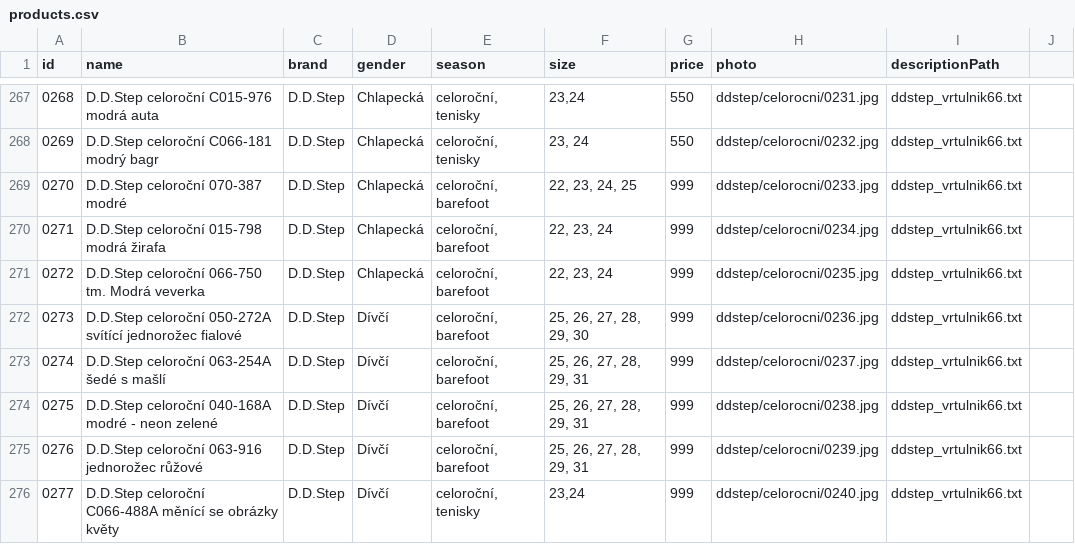
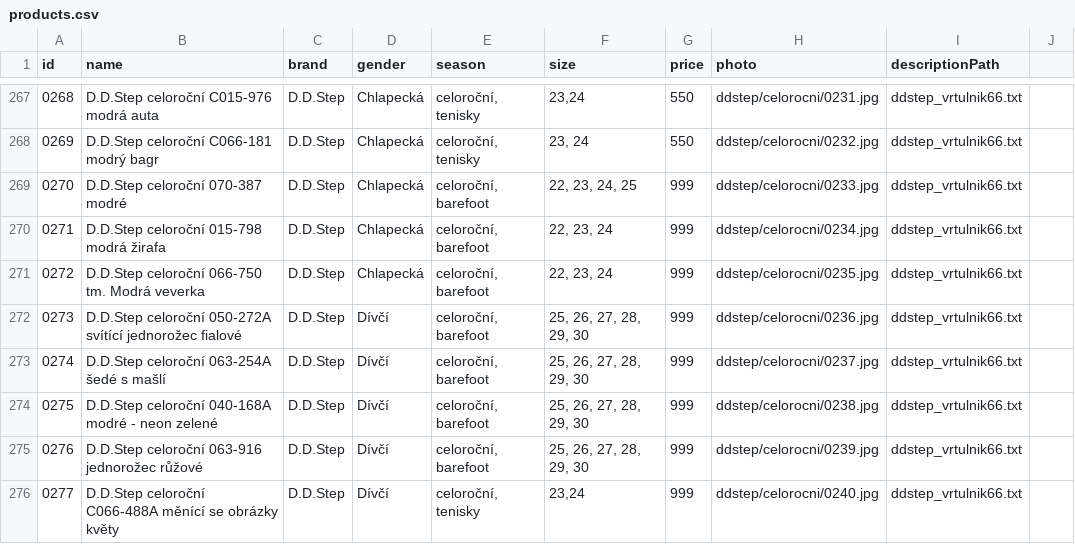
Before and after one commit to ad-ab/boty-boticky, a CSV file: static/boty/products.csv, drawn as a sheet; only a part is shown, gaps mark what is left out.

Commit message:
Update products.csv

```diff
--- a/static/boty/products.csv
+++ b/static/boty/products.csv
@@ -272,5 +272,5 @@ id|name|brand|gender|season|size|price|photo|descriptionPath
 0273|D.D.Step celoroční 050-272A svítící jednorožec fialové|D.D.Step|Dívčí|celoroční, barefoot|25, 26, 27, 28, 29, 30|999|ddstep/celorocni/0236.jpg|ddstep_vrtulnik66.txt
-0274|D.D.Step celoroční 063-254A šedé s mašlí|D.D.Step|Dívčí|celoroční, barefoot|25, 26, 27, 28, 29, 31|999|ddstep/celorocni/0237.jpg|ddstep_vrtulnik66.txt
-0275|D.D.Step celoroční 040-168A modré - neon zelené|D.D.Step|Dívčí|celoroční, barefoot|25, 26, 27, 28, 29, 31|999|ddstep/celorocni/0238.jpg|ddstep_vrtulnik66.txt
-0276|D.D.Step celoroční 063-916 jednorožec růžové|D.D.Step|Dívčí|celoroční, barefoot|25, 26, 27, 28, 29, 31|999|ddstep/celorocni/0239.jpg|ddstep_vrtulnik66.txt
+0274|D.D.Step celoroční 063-254A šedé s mašlí|D.D.Step|Dívčí|celoroční, barefoot|25, 26, 27, 28, 29, 30|999|ddstep/celorocni/0237.jpg|ddstep_vrtulnik66.txt
+0275|D.D.Step celoroční 040-168A modré - neon zelené|D.D.Step|Dívčí|celoroční, barefoot|25, 26, 27, 28, 29, 30|999|ddstep/celorocni/0238.jpg|ddstep_vrtulnik66.txt
+0276|D.D.Step celoroční 063-916 jednorožec růžové|D.D.Step|Dívčí|celoroční, barefoot|25, 26, 27, 28, 29, 30|999|ddstep/celorocni/0239.jpg|ddstep_vrtulnik66.txt
 0277|D.D.Step celoroční C066-488A měnící se obrázky květy|D.D.Step|Dívčí|celoroční, tenisky|23,24|999|ddstep/celorocni/0240.jpg|ddstep_vrtulnik66.txt
```
